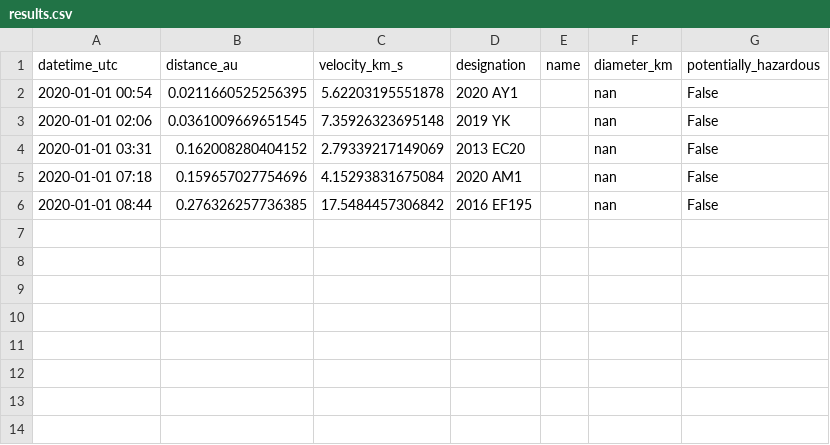
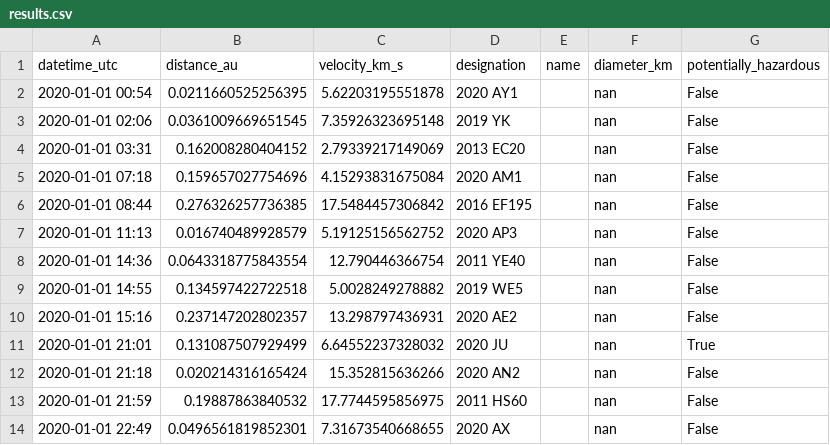
Before and after one commit to buraiky/neo, a CSV file: results.csv, drawn as a sheet; the diff names each change by its address in the sheet, - before the commit and + after, or states it on an @@ line.

```diff
--- a/results.csv
+++ b/results.csv
+row 7: 2020-01-01 11:13 | 0.016740489928579 | 5.19125156562752 | 2020 AP3 |  | nan | False
+row 8: 2020-01-01 14:36 | 0.0643318775843554 | 12.790446366754 | 2011 YE40 |  | nan | False
+row 9: 2020-01-01 14:55 | 0.134597422722518 | 5.0028249278882 | 2019 WE5 |  | nan | False
+row 10: 2020-01-01 15:16 | 0.237147202802357 | 13.298797436931 | 2020 AE2 |  | nan | False
+row 11: 2020-01-01 21:01 | 0.131087507929499 | 6.64552237328032 | 2020 JU |  | nan | True
+row 12: 2020-01-01 21:18 | 0.020214316165424 | 15.352815636266 | 2020 AN2 |  | nan | False
+row 13: 2020-01-01 21:59 | 0.19887863840532 | 17.7744595856975 | 2011 HS60 |  | nan | False
+row 14: 2020-01-01 22:49 | 0.0496561819852301 | 7.31673540668655 | 2020 AX |  | nan | False
```
Also changed, not shown: 1 other file.
